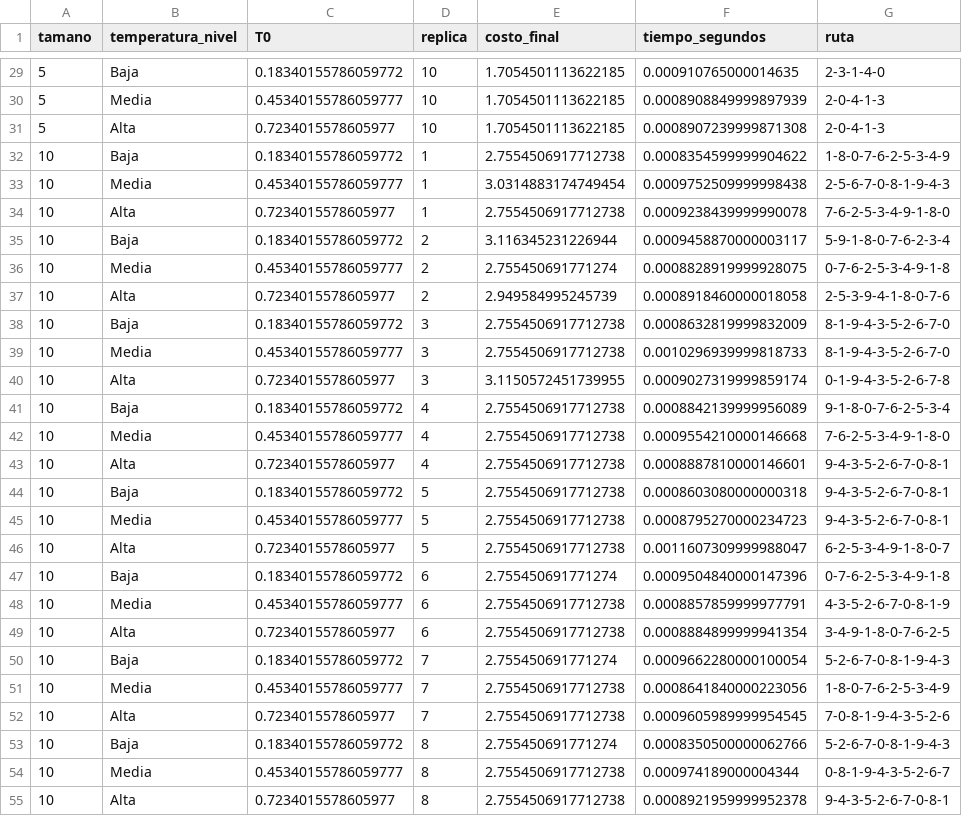
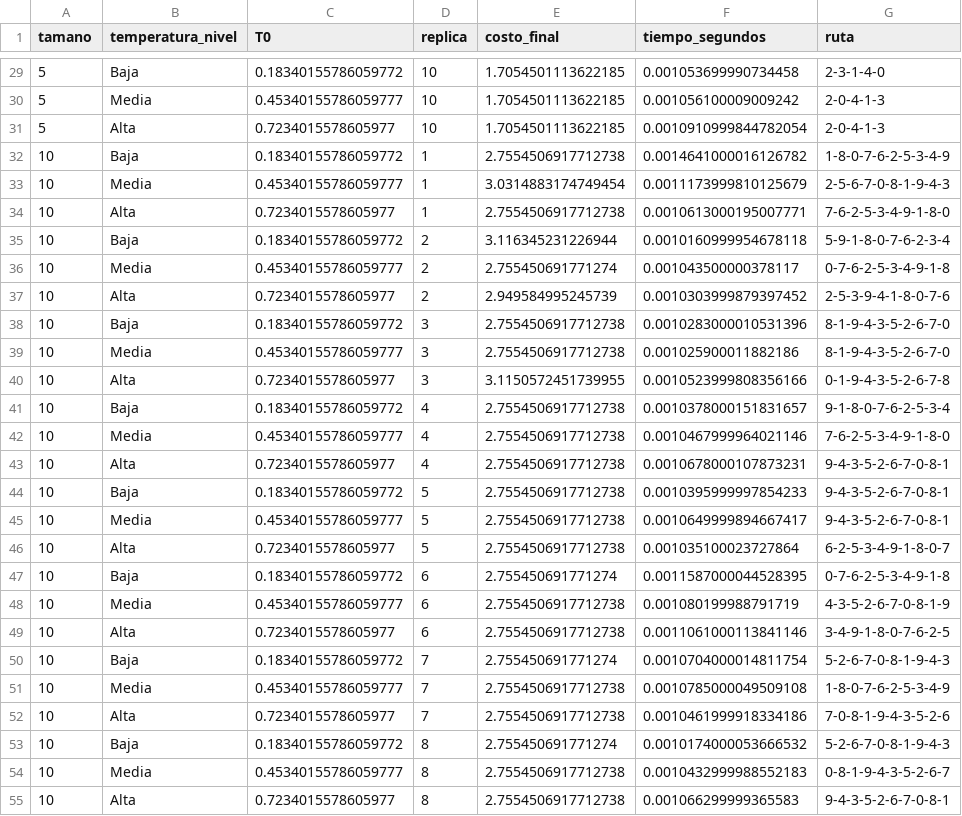
Before and after one commit to DIegoRdz444/algoritmia_DOE, a CSV file: resultados/resultados.csv, drawn as a sheet; only a part is shown, gaps mark what is left out; the diff covers the shown part only.

```diff
--- a/resultados/resultados.csv
+++ b/resultados/resultados.csv
@@ -29,27 +29,27 @@ tamano,temperatura_nivel,T0,replica,costo_final,tiempo_segundos,ruta
-5,Baja,0.18340155786059772,10,1.7054501113622185,0.000910765000014635,2-3-1-4-0
-5,Media,0.45340155786059777,10,1.7054501113622185,0.0008908849999897939,2-0-4-1-3
-5,Alta,0.7234015578605977,10,1.7054501113622185,0.0008907239999871308,2-0-4-1-3
-10,Baja,0.18340155786059772,1,2.7554506917712738,0.0008354599999904622,1-8-0-7-6-2-5-3-4-9
-10,Media,0.45340155786059777,1,3.0314883174749454,0.0009752509999998438,2-5-6-7-0-8-1-9-4-3
-10,Alta,0.7234015578605977,1,2.7554506917712738,0.0009238439999990078,7-6-2-5-3-4-9-1-8-0
-10,Baja,0.18340155786059772,2,3.116345231226944,0.0009458870000003117,5-9-1-8-0-7-6-2-3-4
-10,Media,0.45340155786059777,2,2.755450691771274,0.0008828919999928075,0-7-6-2-5-3-4-9-1-8
-10,Alta,0.7234015578605977,2,2.949584995245739,0.0008918460000018058,2-5-3-9-4-1-8-0-7-6
-10,Baja,0.18340155786059772,3,2.7554506917712738,0.0008632819999832009,8-1-9-4-3-5-2-6-7-0
-10,Media,0.45340155786059777,3,2.7554506917712738,0.0010296939999818733,8-1-9-4-3-5-2-6-7-0
-10,Alta,0.7234015578605977,3,3.1150572451739955,0.0009027319999859174,0-1-9-4-3-5-2-6-7-8
-10,Baja,0.18340155786059772,4,2.7554506917712738,0.0008842139999956089,9-1-8-0-7-6-2-5-3-4
-10,Media,0.45340155786059777,4,2.7554506917712738,0.0009554210000146668,7-6-2-5-3-4-9-1-8-0
-10,Alta,0.7234015578605977,4,2.7554506917712738,0.0008887810000146601,9-4-3-5-2-6-7-0-8-1
-10,Baja,0.18340155786059772,5,2.7554506917712738,0.0008603080000000318,9-4-3-5-2-6-7-0-8-1
-10,Media,0.45340155786059777,5,2.7554506917712738,0.0008795270000234723,9-4-3-5-2-6-7-0-8-1
-10,Alta,0.7234015578605977,5,2.7554506917712738,0.0011607309999988047,6-2-5-3-4-9-1-8-0-7
-10,Baja,0.18340155786059772,6,2.755450691771274,0.0009504840000147396,0-7-6-2-5-3-4-9-1-8
-10,Media,0.45340155786059777,6,2.7554506917712738,0.0008857859999977791,4-3-5-2-6-7-0-8-1-9
-10,Alta,0.7234015578605977,6,2.7554506917712738,0.0008884899999941354,3-4-9-1-8-0-7-6-2-5
-10,Baja,0.18340155786059772,7,2.755450691771274,0.0009662280000100054,5-2-6-7-0-8-1-9-4-3
-10,Media,0.45340155786059777,7,2.7554506917712738,0.0008641840000223056,1-8-0-7-6-2-5-3-4-9
-10,Alta,0.7234015578605977,7,2.7554506917712738,0.0009605989999954545,7-0-8-1-9-4-3-5-2-6
-10,Baja,0.18340155786059772,8,2.755450691771274,0.0008350500000062766,5-2-6-7-0-8-1-9-4-3
-10,Media,0.45340155786059777,8,2.7554506917712738,0.000974189000004344,0-8-1-9-4-3-5-2-6-7
-10,Alta,0.7234015578605977,8,2.7554506917712738,0.0008921959999952378,9-4-3-5-2-6-7-0-8-1
+5,Baja,0.18340155786059772,10,1.7054501113622185,0.001053699990734458,2-3-1-4-0
+5,Media,0.45340155786059777,10,1.7054501113622185,0.001056100009009242,2-0-4-1-3
+5,Alta,0.7234015578605977,10,1.7054501113622185,0.0010910999844782054,2-0-4-1-3
+10,Baja,0.18340155786059772,1,2.7554506917712738,0.0014641000016126782,1-8-0-7-6-2-5-3-4-9
+10,Media,0.45340155786059777,1,3.0314883174749454,0.0011173999810125679,2-5-6-7-0-8-1-9-4-3
+10,Alta,0.7234015578605977,1,2.7554506917712738,0.0010613000195007771,7-6-2-5-3-4-9-1-8-0
+10,Baja,0.18340155786059772,2,3.116345231226944,0.0010160999954678118,5-9-1-8-0-7-6-2-3-4
+10,Media,0.45340155786059777,2,2.755450691771274,0.001043500000378117,0-7-6-2-5-3-4-9-1-8
+10,Alta,0.7234015578605977,2,2.949584995245739,0.0010303999879397452,2-5-3-9-4-1-8-0-7-6
+10,Baja,0.18340155786059772,3,2.7554506917712738,0.0010283000010531396,8-1-9-4-3-5-2-6-7-0
+10,Media,0.45340155786059777,3,2.7554506917712738,0.001025900011882186,8-1-9-4-3-5-2-6-7-0
+10,Alta,0.7234015578605977,3,3.1150572451739955,0.0010523999808356166,0-1-9-4-3-5-2-6-7-8
+10,Baja,0.18340155786059772,4,2.7554506917712738,0.0010378000151831657,9-1-8-0-7-6-2-5-3-4
+10,Media,0.45340155786059777,4,2.7554506917712738,0.0010467999964021146,7-6-2-5-3-4-9-1-8-0
+10,Alta,0.7234015578605977,4,2.7554506917712738,0.0010678000107873231,9-4-3-5-2-6-7-0-8-1
+10,Baja,0.18340155786059772,5,2.7554506917712738,0.0010395999997854233,9-4-3-5-2-6-7-0-8-1
+10,Media,0.45340155786059777,5,2.7554506917712738,0.0010649999894667417,9-4-3-5-2-6-7-0-8-1
+10,Alta,0.7234015578605977,5,2.7554506917712738,0.001035100023727864,6-2-5-3-4-9-1-8-0-7
+10,Baja,0.18340155786059772,6,2.755450691771274,0.0011587000044528395,0-7-6-2-5-3-4-9-1-8
+10,Media,0.45340155786059777,6,2.7554506917712738,0.001080199988791719,4-3-5-2-6-7-0-8-1-9
+10,Alta,0.7234015578605977,6,2.7554506917712738,0.0011061000113841146,3-4-9-1-8-0-7-6-2-5
+10,Baja,0.18340155786059772,7,2.755450691771274,0.0010704000014811754,5-2-6-7-0-8-1-9-4-3
+10,Media,0.45340155786059777,7,2.7554506917712738,0.0010785000049509108,1-8-0-7-6-2-5-3-4-9
+10,Alta,0.7234015578605977,7,2.7554506917712738,0.0010461999918334186,7-0-8-1-9-4-3-5-2-6
+10,Baja,0.18340155786059772,8,2.755450691771274,0.0010174000053666532,5-2-6-7-0-8-1-9-4-3
+10,Media,0.45340155786059777,8,2.7554506917712738,0.0010432999988552183,0-8-1-9-4-3-5-2-6-7
+10,Alta,0.7234015578605977,8,2.7554506917712738,0.001066299999365583,9-4-3-5-2-6-7-0-8-1
```
Also changed, not shown: 63 edited cells elsewhere in this file, resultados/anova_dos_factores.csv, resultados/anova_sensibilidad_HC3.csv, 8 other files.
